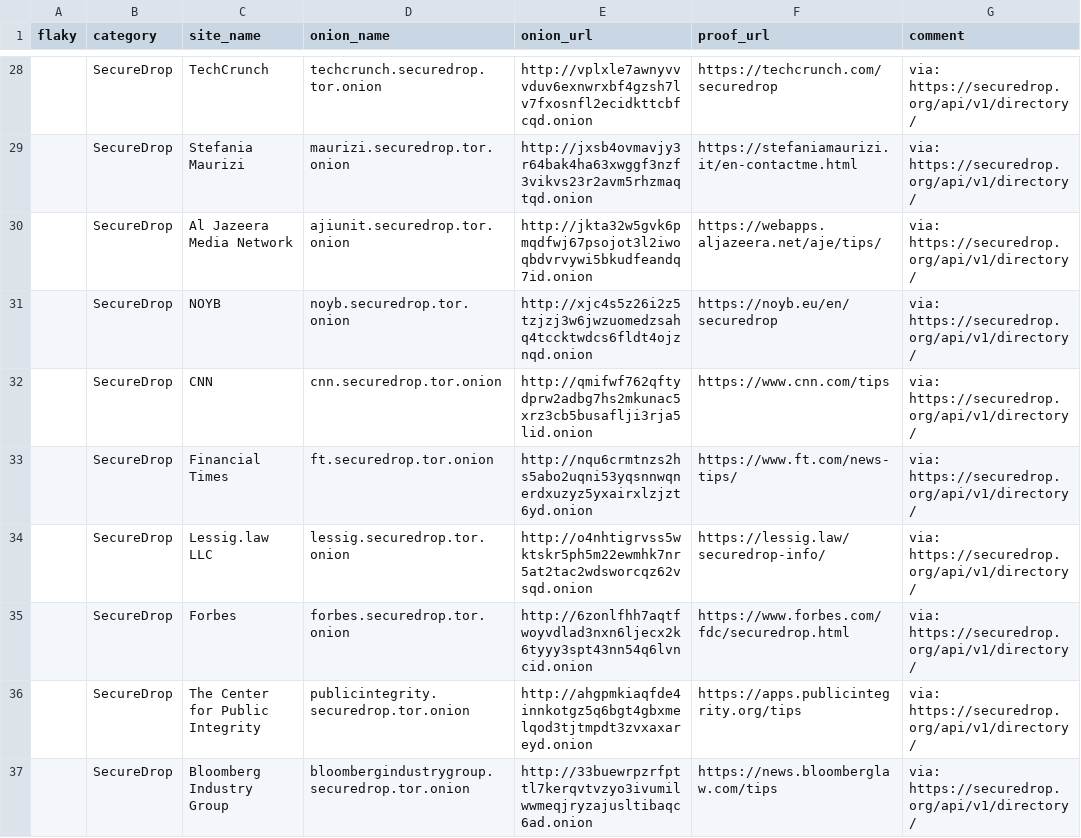
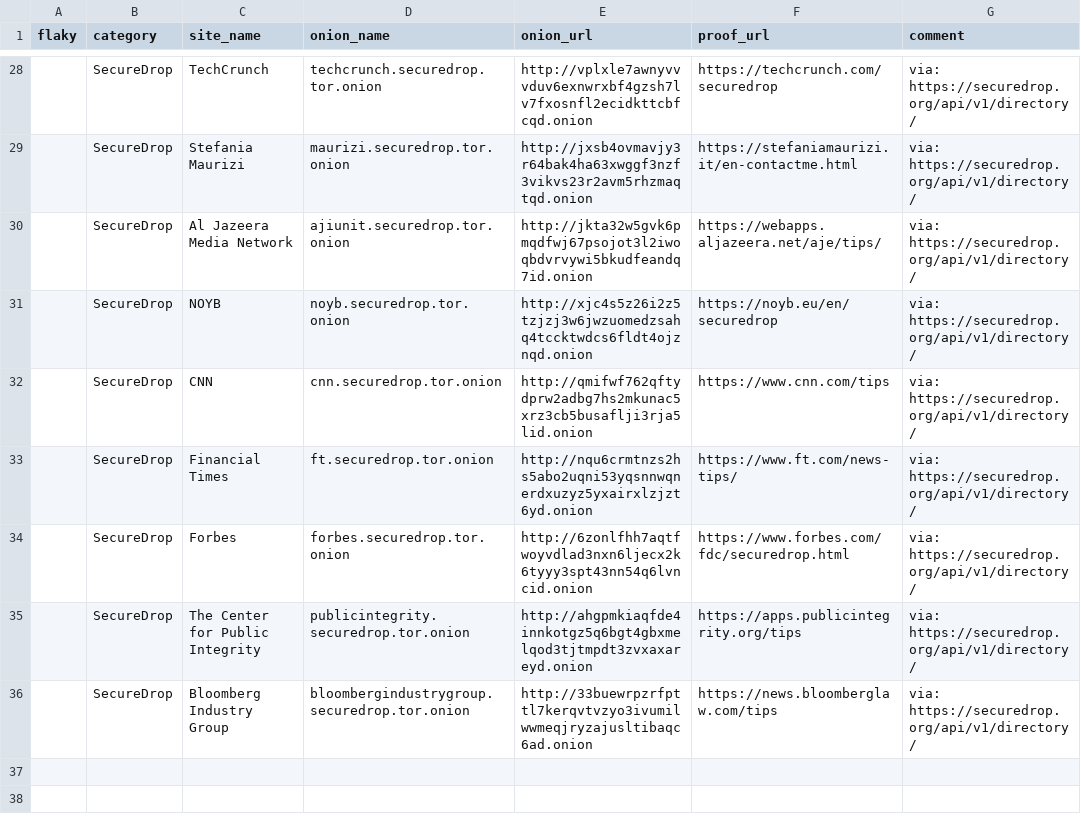
Before and after one commit to alecmuffett/real-world-onion-sites, a CSV file: securedrop-api.csv, drawn as a sheet; only a part is shown, gaps mark what is left out.

```diff
--- a/securedrop-api.csv
+++ b/securedrop-api.csv
@@ -33,3 +33,2 @@ flaky,category,site_name,onion_name,onion_url,proof_url,comment
 ,SecureDrop,Financial Times,ft.securedrop.tor.onion,http://nqu6crmtnzs2hs5abo2uqni53yqsnnwqnerdxuzyz5yxairxlzjzt6yd.onion,https://www.ft.com/news-tips/,via: https://securedrop.org/api/v1/directory/
-,SecureDrop,Lessig.law LLC,lessig.securedrop.tor.onion,http://o4nhtigrvss5wktskr5ph5m22ewmhk7nr5at2tac2wdsworcqz62vsqd.onion,https://lessig.law/securedrop-info/,via: https://securedrop.org/api/v1/directory/
 ,SecureDrop,Forbes,forbes.securedrop.tor.onion,http://6zonlfhh7aqtfwoyvdlad3nxn6ljecx2k6tyyy3spt43nn54q6lvncid.onion,https://www.forbes.com/fdc/securedrop.html,via: https://securedrop.org/api/v1/directory/
```
Also changed, not shown: 2 other files.
